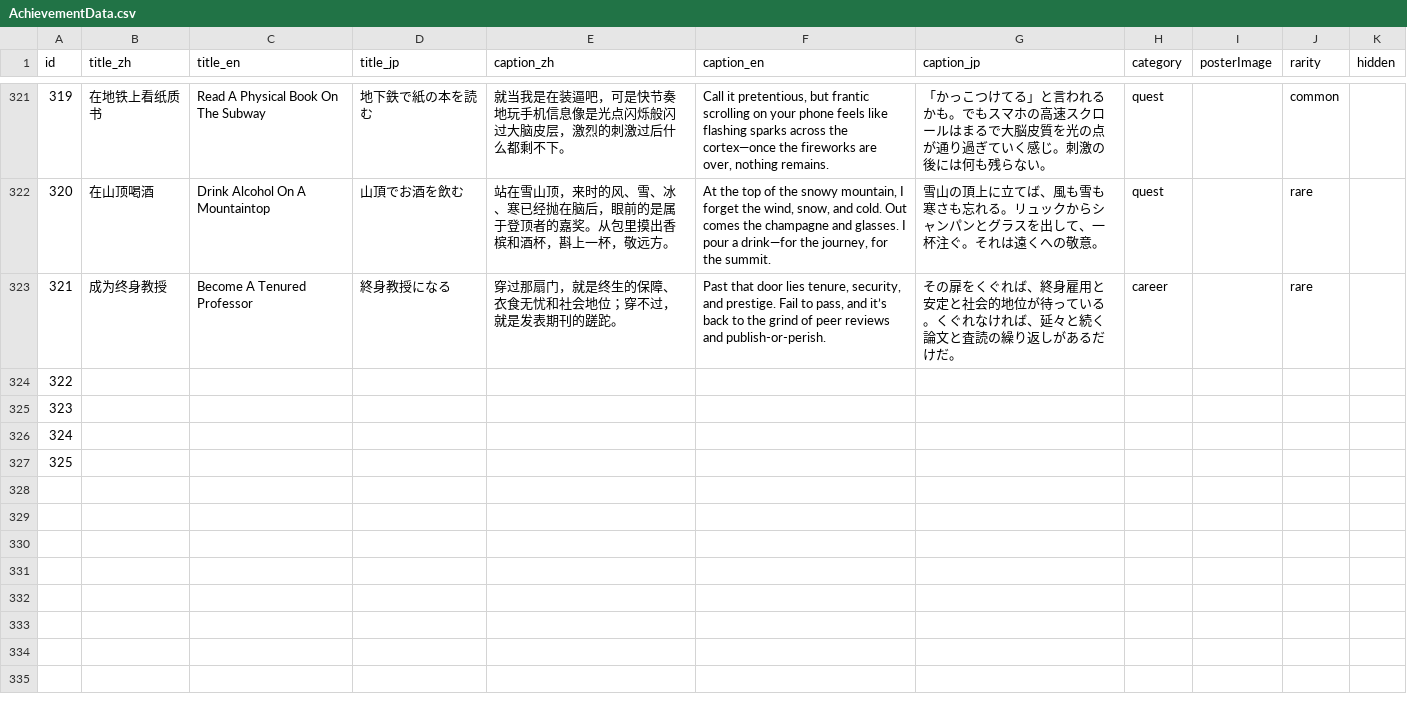
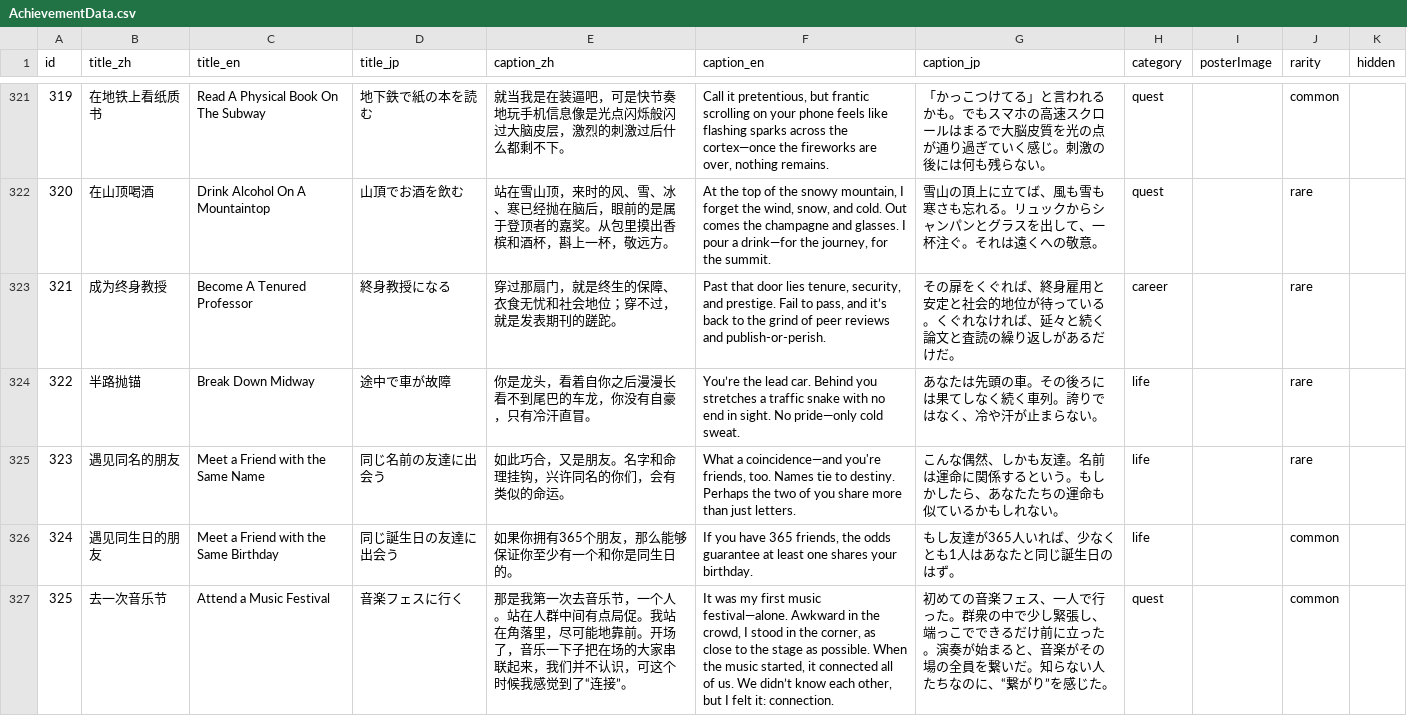
Before and after one commit to SZcalligrapher/achievement_data, a CSV file: AchievementData.csv, drawn as a sheet; only a part is shown, gaps mark what is left out; the diff names each change by its address in the sheet, - before the commit and + after, or states it on an @@ line.

Commit message:
Update AchievementData.csv

```diff
--- a/AchievementData.csv
+++ b/AchievementData.csv
-B324 (title_zh): (empty)
+B324 (title_zh): 半路抛锚
-C324 (title_en): (empty)
+C324 (title_en): Break Down Midway
-D324 (title_jp): (empty)
+D324 (title_jp): 途中で車が故障
-E324 (caption_zh): (empty)
+E324 (caption_zh): 你是龙头，看着自你之后漫漫长看不到尾巴的车龙，你没有自豪，只有冷汗直冒。
-F324 (caption_en): (empty)
+F324 (caption_en): You’re the lead car. Behind you stretches a traffic snake with no end in sight. No pride—only cold sweat.
-G324 (caption_jp): (empty)
+G324 (caption_jp): あなたは先頭の車。その後ろには果てしなく続く車列。誇りではなく、冷や汗が止まらない。
-H324:H326 (category): (empty)
+H324:H326 (category): life
-J324:J325 (rarity): (empty)
+J324:J325 (rarity): rare
-B325 (title_zh): (empty)
+B325 (title_zh): 遇见同名的朋友
-C325 (title_en): (empty)
+C325 (title_en): Meet a Friend with the Same Name
-D325 (title_jp): (empty)
+D325 (title_jp): 同じ名前の友達に出会う
-E325 (caption_zh): (empty)
+E325 (caption_zh): 如此巧合，又是朋友。名字和命理挂钩，兴许同名的你们，会有类似的命运。
-F325 (caption_en): (empty)
+F325 (caption_en): What a coincidence—and you're friends, too. Names tie to destiny. Perhaps the two of you share more than just letters.
-G325 (caption_jp): (empty)
+G325 (caption_jp): こんな偶然、しかも友達。名前は運命に関係するという。もしかしたら、あなたたちの運命も似ているかもしれない。
-B326 (title_zh): (empty)
+B326 (title_zh): 遇见同生日的朋友
-C326 (title_en): (empty)
+C326 (title_en): Meet a Friend with the Same Birthday
-D326 (title_jp): (empty)
+D326 (title_jp): 同じ誕生日の友達に出会う
-E326 (caption_zh): (empty)
+E326 (caption_zh): 如果你拥有365个朋友，那么能够保证你至少有一个和你是同生日的。
-F326 (caption_en): (empty)
+F326 (caption_en): If you have 365 friends, the odds guarantee at least one shares your birthday.
-G326 (caption_jp): (empty)
+G326 (caption_jp): もし友達が365人いれば、少なくとも1人はあなたと同じ誕生日のはず。
-J326:J327 (rarity): (empty)
+J326:J327 (rarity): common
-B327 (title_zh): (empty)
+B327 (title_zh): 去一次音乐节
-C327 (title_en): (empty)
+C327 (title_en): Attend a Music Festival
-D327 (title_jp): (empty)
+D327 (title_jp): 音楽フェスに行く
-E327 (caption_zh): (empty)
+E327 (caption_zh): 那是我第一次去音乐节，一个人。站在人群中间有点局促。我站在角落里，尽可能地靠前。开场了，音乐一下子把在场的大家串联起来，我们并不认识，可这个时候我感觉到了“连接”。
-F327 (caption_en): (empty)
+F327 (caption_en): It was my first music festival—alone. Awkward in the crowd, I stood in the corner, as close to the stage as possible. When the music started, it connected all of us. We didn’t know each other, but I felt it: connection.
-G327 (caption_jp): (empty)
+G327 (caption_jp): 初めての音楽フェス、一人で行った。群衆の中で少し緊張し、端っこでできるだけ前に立った。演奏が始まると、音楽がその場の全員を繋いだ。知らない人たちなのに、“繋がり”を感じた。
-H327 (category): (empty)
+H327 (category): quest
```
